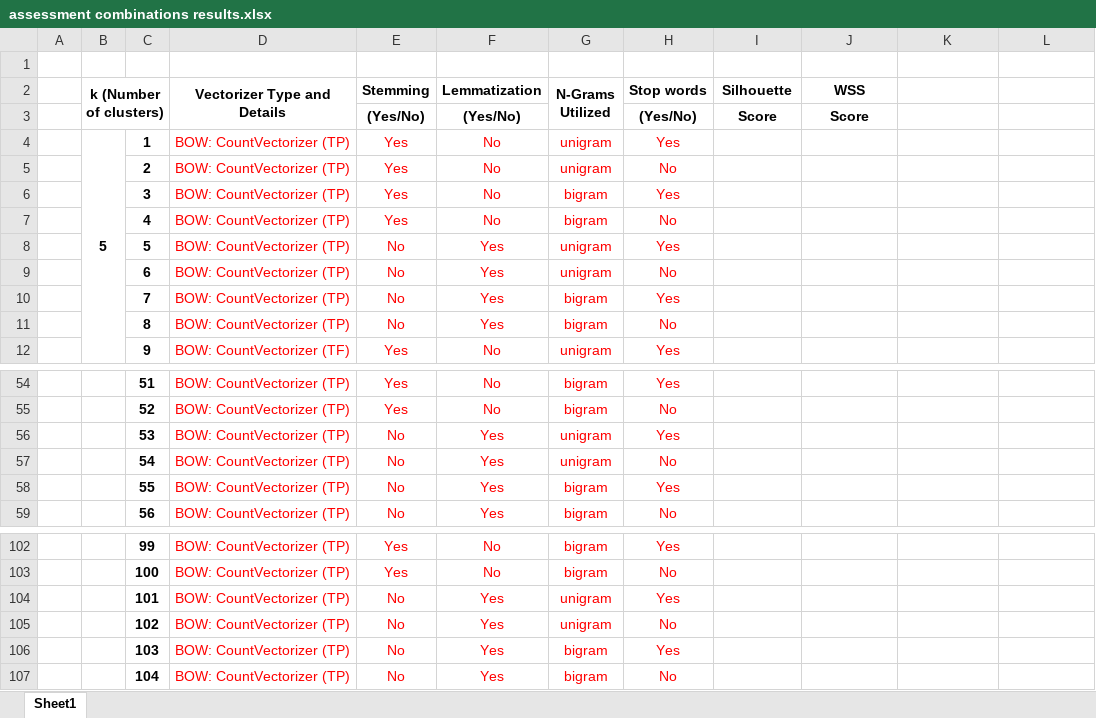
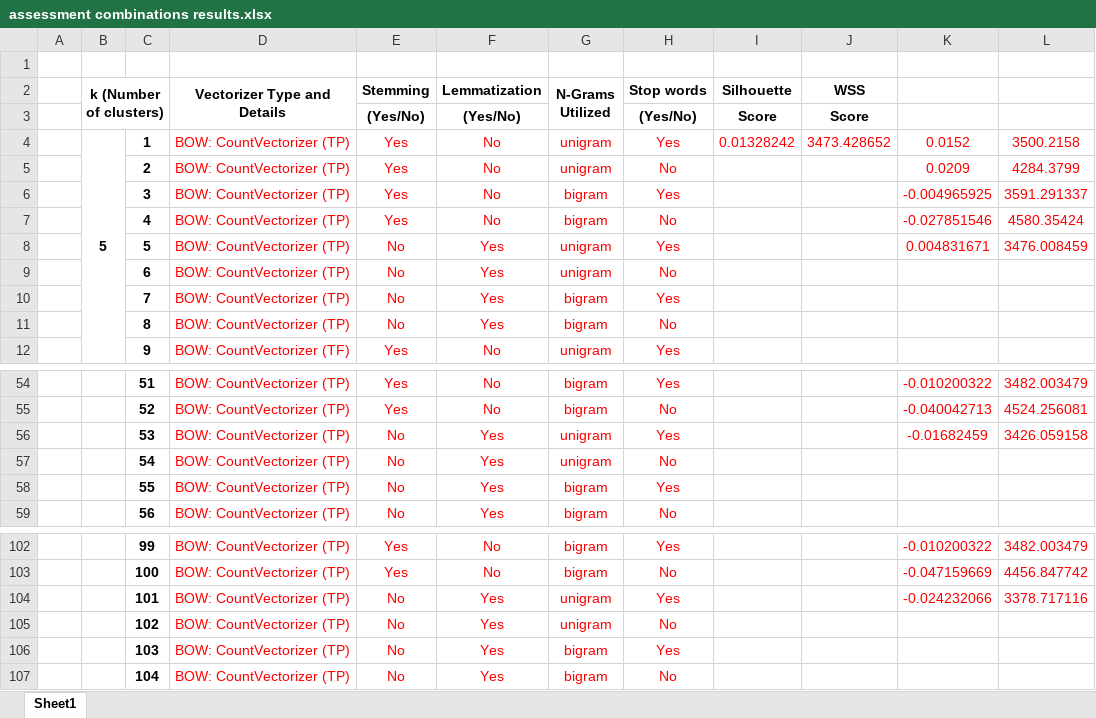
Before and after one commit to z-aqib/text-analytics, an Excel workbook: A2_Evaluation_of_K_Means/assessment combinations results.xlsx, sheet Sheet1, drawn as a sheet; only a part is shown, gaps mark what is left out; values as stored, in another font and other column widths than the file's, no borders; the diff covers the shown part only; the diff names each change by its address in the sheet, - before the commit and + after, or states it on an @@ line.

```diff
--- a/A2_Evaluation_of_K_Means/assessment combinations results.xlsx (sheet Sheet1)
+++ b/A2_Evaluation_of_K_Means/assessment combinations results.xlsx (sheet Sheet1)
-I4 (Silhouette): (empty)
+I4 (Silhouette): 0.01328242
-J4 (WSS): (empty)
+J4 (WSS): 3473.428652
-K4: (empty)
+K4: 0.0152
-L4: (empty)
+L4: 3500.2158
-K5: (empty)
+K5: 0.0209
-L5: (empty)
+L5: 4284.3799
-K6: (empty)
+K6: -0.004965925
-L6: (empty)
+L6: 3591.291337
-K7: (empty)
+K7: -0.027851546
-L7: (empty)
+L7: 4580.35424
-K8: (empty)
+K8: 0.004831671
-L8: (empty)
+L8: 3476.008459
-K54: (empty)
+K54: -0.010200322
-L54: (empty)
+L54: 3482.003479
-K55: (empty)
+K55: -0.040042713
-L55: (empty)
+L55: 4524.256081
-K56: (empty)
+K56: -0.01682459
-L56: (empty)
+L56: 3426.059158
-K102: (empty)
+K102: -0.010200322
-L102: (empty)
+L102: 3482.003479
-K103: (empty)
+K103: -0.047159669
-L103: (empty)
+L103: 4456.847742
-K104: (empty)
+K104: -0.024232066
-L104: (empty)
+L104: 3378.717116
```
Also changed, not shown: 12 edited cells and cell formats elsewhere in this sheet, 1 other file.
